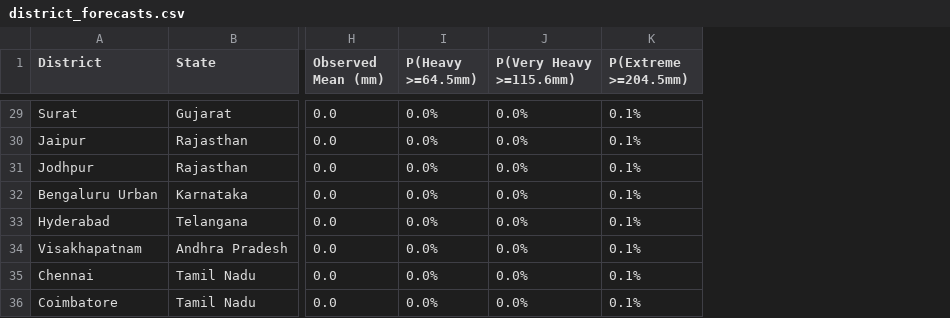
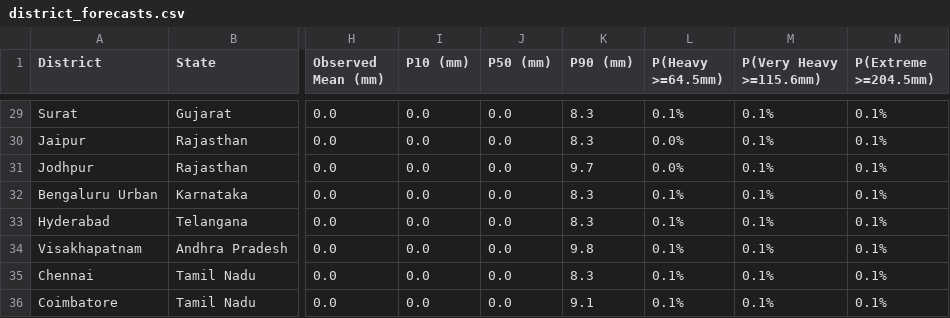
Before and after one commit to codezavengers/monsoon-ai, a CSV file: results/district_forecasts.csv, drawn as a sheet; only a part is shown, gaps mark what is left out; addresses are those after the commit; the diff covers the shown part only; the diff names each change by its address in the sheet, - before the commit and + after, or states it on an @@ line.

```diff
--- a/results/district_forecasts.csv
+++ b/results/district_forecasts.csv
+column I (P10 (mm)), rows 29-36: all 0.0
+column J (P50 (mm)), rows 29-36: all 0.0
+column K (P90 (mm)), rows 29-36: 8.3 | 8.3 | 9.7 | 8.3 | 8.3 | 9.8 | 8.3 | 9.1
-L29 (P(Heavy >=64.5mm)): 0.0%
+L29 (P(Heavy >=64.5mm)): 0.1%
-M29:M36 (P(Very Heavy >=115.6mm)): 0.0%
+M29:M36 (P(Very Heavy >=115.6mm)): 0.1%
-L32:L36 (P(Heavy >=64.5mm)): 0.0%
+L32:L36 (P(Heavy >=64.5mm)): 0.1%
```
Also changed, not shown: 59 edited cells elsewhere in this file, results/model_comparison.csv, 38 other files.
